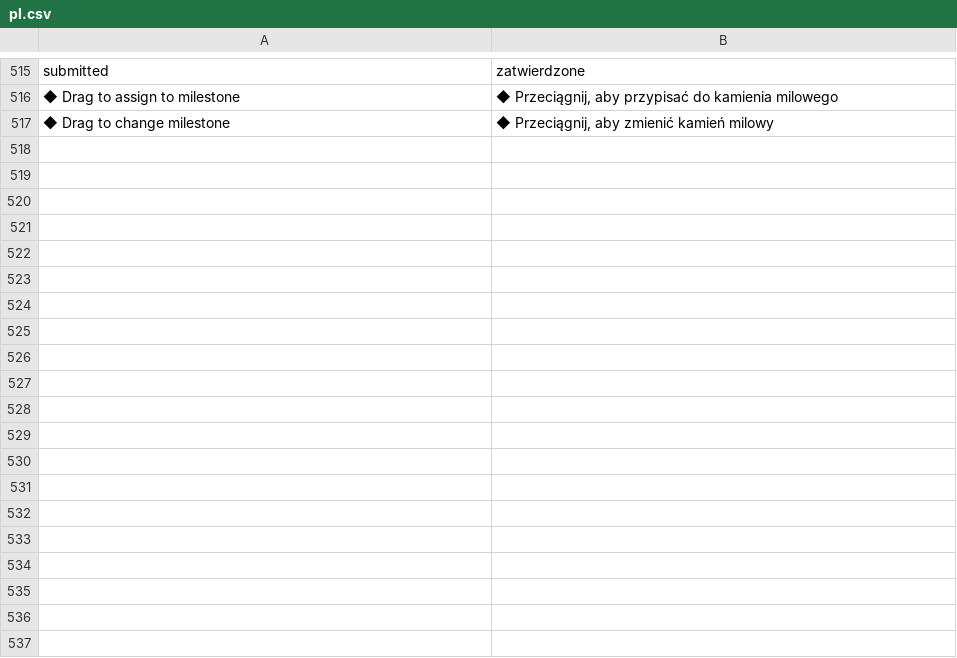
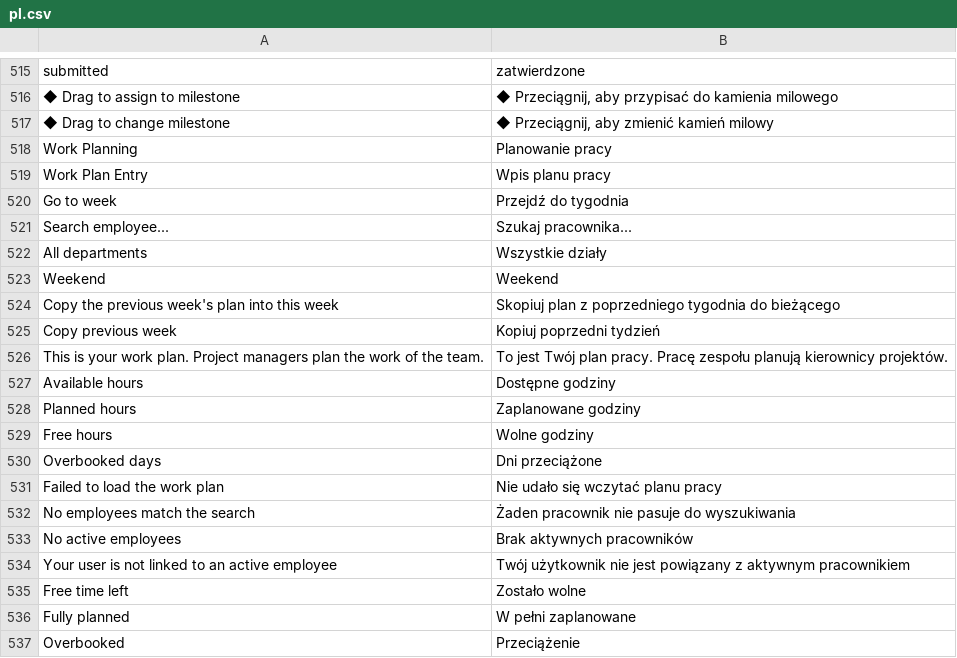
Before and after one commit to ERPnextPL/erpnext_project_hub, a CSV file: erpnext_projekt_hub/translations/pl.csv, drawn as a sheet; only a part is shown, gaps mark what is left out; the diff covers the shown part only.

Commit message:
feat: add work planning feature with employee hour tracking
- Implemented WorkPlanGrid component for displaying employee work hours.
- Created WorkPlanning page to manage weekly planning of employee hours.
- Developed workPlanningStore for state management, including fetching and managing work plans.
- Added project color utility for consistent project representation.
- Registered new work planning tab in core tabs for easy navigation.
- Enhanced UI with toolbars for date navigation and employee search functionality.
- Included loading states and error handling for improved user experience.

```diff
--- a/erpnext_projekt_hub/translations/pl.csv
+++ b/erpnext_projekt_hub/translations/pl.csv
@@ -517 +517,21 @@
 "◆ Drag to change milestone","◆ Przeciągnij, aby zmienić kamień milowy"
+"Work Planning","Planowanie pracy"
+"Work Plan Entry","Wpis planu pracy"
+"Go to week","Przejdź do tygodnia"
+"Search employee...","Szukaj pracownika..."
+"All departments","Wszystkie działy"
+"Weekend","Weekend"
+"Copy the previous week's plan into this week","Skopiuj plan z poprzedniego tygodnia do bieżącego"
+"Copy previous week","Kopiuj poprzedni tydzień"
+"This is your work plan. Project managers plan the work of the team.","To jest Twój plan pracy. Pracę zespołu planują kierownicy projektów."
+"Available hours","Dostępne godziny"
+"Planned hours","Zaplanowane godziny"
+"Free hours","Wolne godziny"
+"Overbooked days","Dni przeciążone"
+"Failed to load the work plan","Nie udało się wczytać planu pracy"
+"No employees match the search","Żaden pracownik nie pasuje do wyszukiwania"
+"No active employees","Brak aktywnych pracowników"
+"Your user is not linked to an active employee","Twój użytkownik nie jest powiązany z aktywnym pracownikiem"
+"Free time left","Zostało wolne"
+"Fully planned","W pełni zaplanowane"
+"Overbooked","Przeciążenie"
```
Also changed, not shown: 41 added rows elsewhere in this file, 16 other files.
